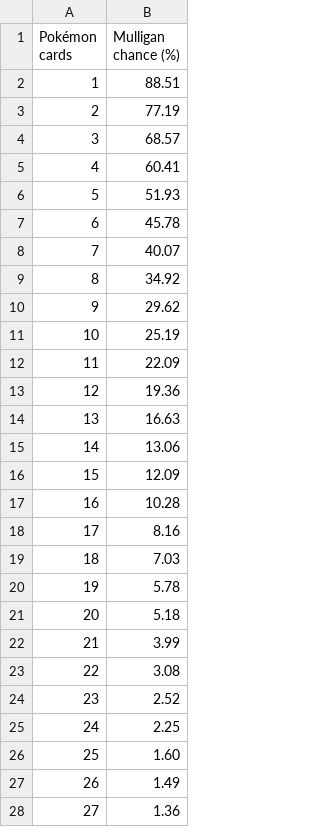
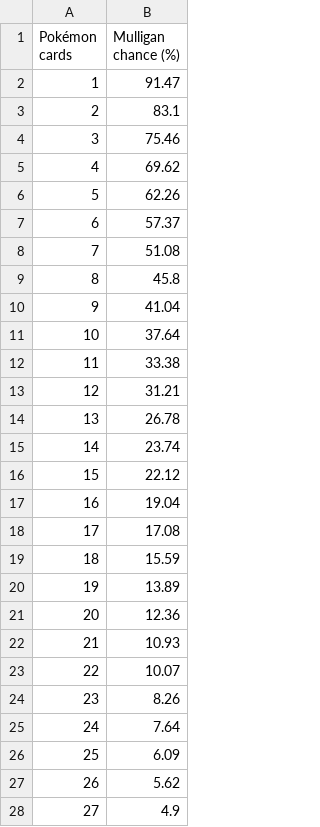
Before and after one commit to ElijahWhite21/Project1, a CSV file: PokemonMulliganSim/mulligan_results.csv, drawn as a sheet; only a part is shown; the diff covers the shown part only.

```diff
--- a/PokemonMulliganSim/mulligan_results.csv
+++ b/PokemonMulliganSim/mulligan_results.csv
@@ -1,28 +1,28 @@
 Pokémon cards,Mulligan chance (%)
-1,88.51
-2,77.19
-3,68.57
-4,60.41
-5,51.93
-6,45.78
-7,40.07
-8,34.92
-9,29.62
-10,25.19
-11,22.09
-12,19.36
-13,16.63
-14,13.06
-15,12.09
-16,10.28
-17,8.16
-18,7.03
-19,5.78
-20,5.18
-21,3.99
-22,3.08
-23,2.52
-24,2.25
-25,1.60
-26,1.49
-27,1.36
+1,91.47
+2,83.1
+3,75.46
+4,69.62
+5,62.26
+6,57.37
+7,51.08
+8,45.8
+9,41.04
+10,37.64
+11,33.38
+12,31.21
+13,26.78
+14,23.74
+15,22.12
+16,19.04
+17,17.08
+18,15.59
+19,13.89
+20,12.36
+21,10.93
+22,10.07
+23,8.26
+24,7.64
+25,6.09
+26,5.62
+27,4.9
```
Also changed, not shown: 33 edited cells elsewhere in this file, 3 other files.
